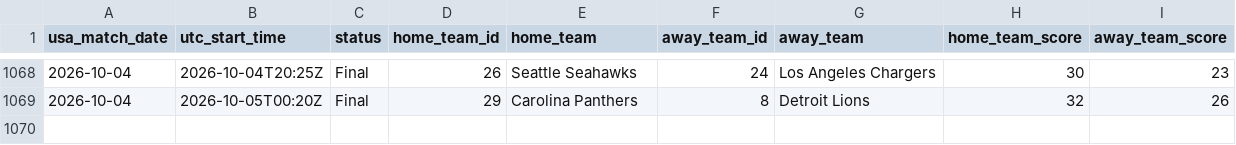
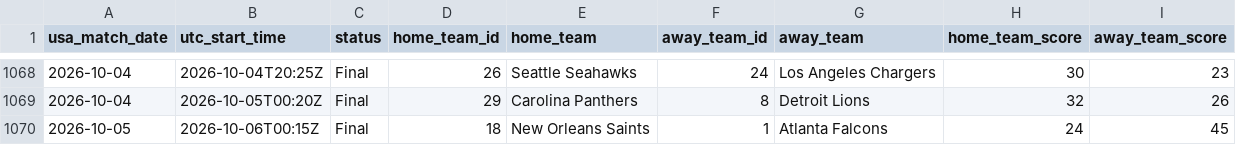
Before and after one commit to danielcappello/splitVault, a CSV file: nfl_h2h.csv, drawn as a sheet; only a part is shown, gaps mark what is left out; the diff names each change by its address in the sheet, - before the commit and + after, or states it on an @@ line.

```diff
--- a/nfl_h2h.csv
+++ b/nfl_h2h.csv
+row 1070: 2026-10-05 | 2026-10-06T00:15Z | Final | 18 | New Orleans Saints | 1 | Atlanta Falcons | 24 | 45
```
Also changed, not shown: nfl_splits.csv.
